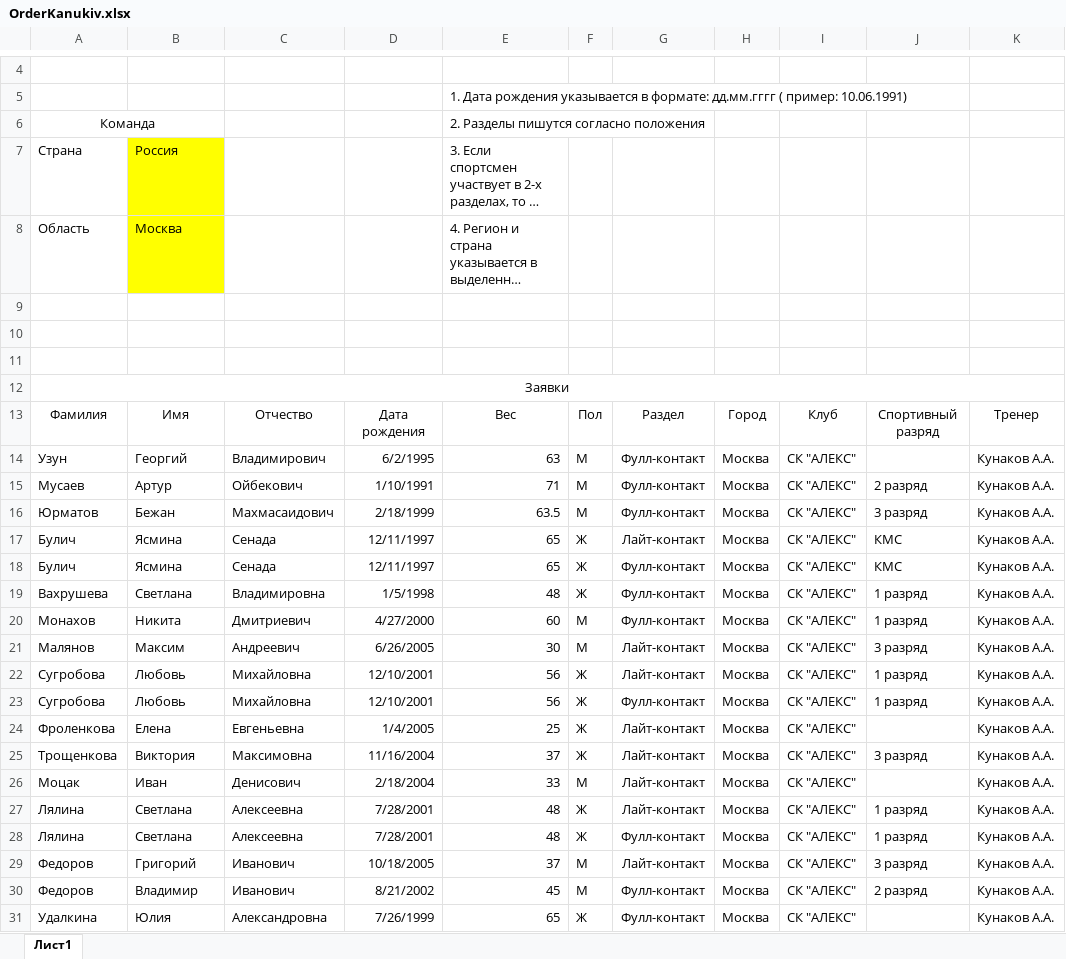
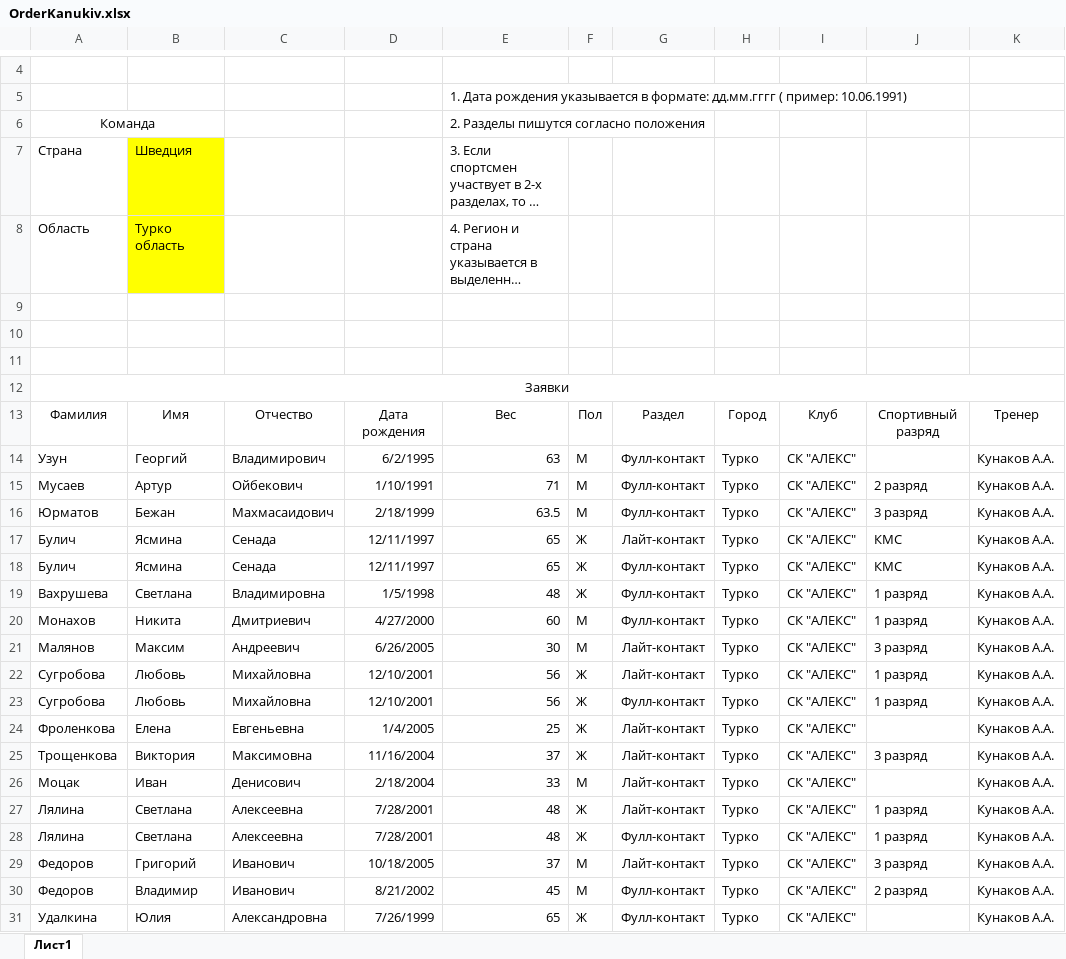
Before and after one commit to BarsukAlexey/xelarogi, an Excel workbook: OrderKanukiv.xlsx, sheet Лист1, drawn as a sheet; only a part is shown, gaps mark what is left out; long unchanged cells end in …; values as stored, in another font and other column widths than the file's, no borders; the diff names each change by its address in the sheet, - before the commit and + after, or states it on an @@ line.

```diff
--- a/OrderKanukiv.xlsx (sheet Лист1)
+++ b/OrderKanukiv.xlsx (sheet Лист1)
-B7: Россия
+B7: Шведция
-B8: Москва
+B8: Турко область
-H14:H31: Москва
+H14:H31: Турко
```
Also changed, not shown: OrdersKomi.xlsx, OrdersPointFighting.xlsx, 43 other files.
